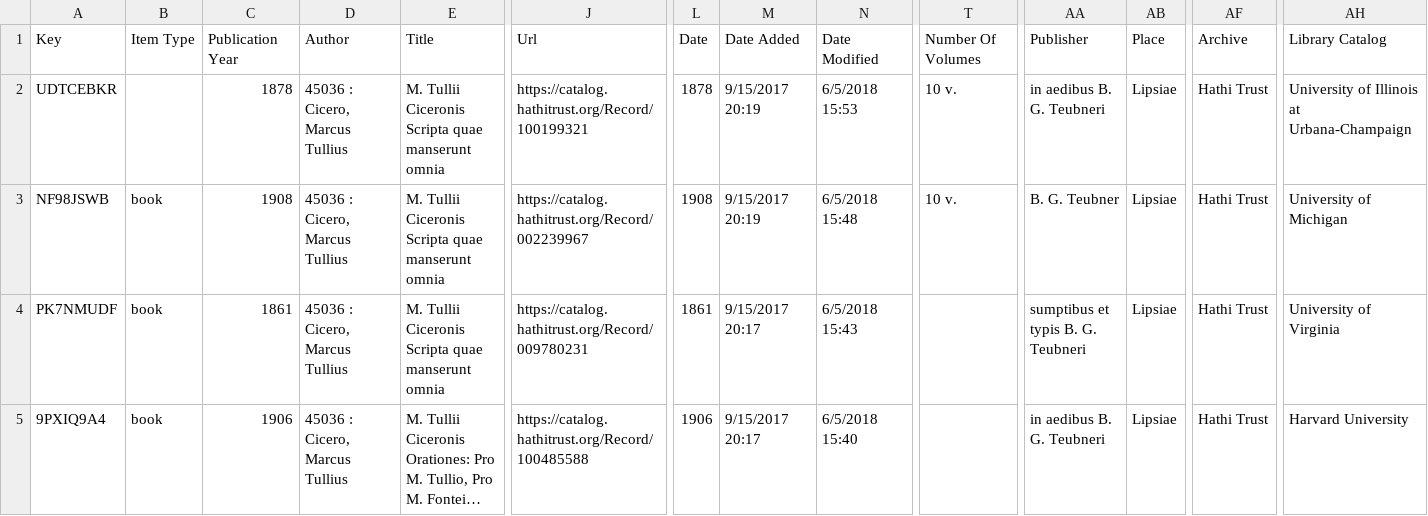
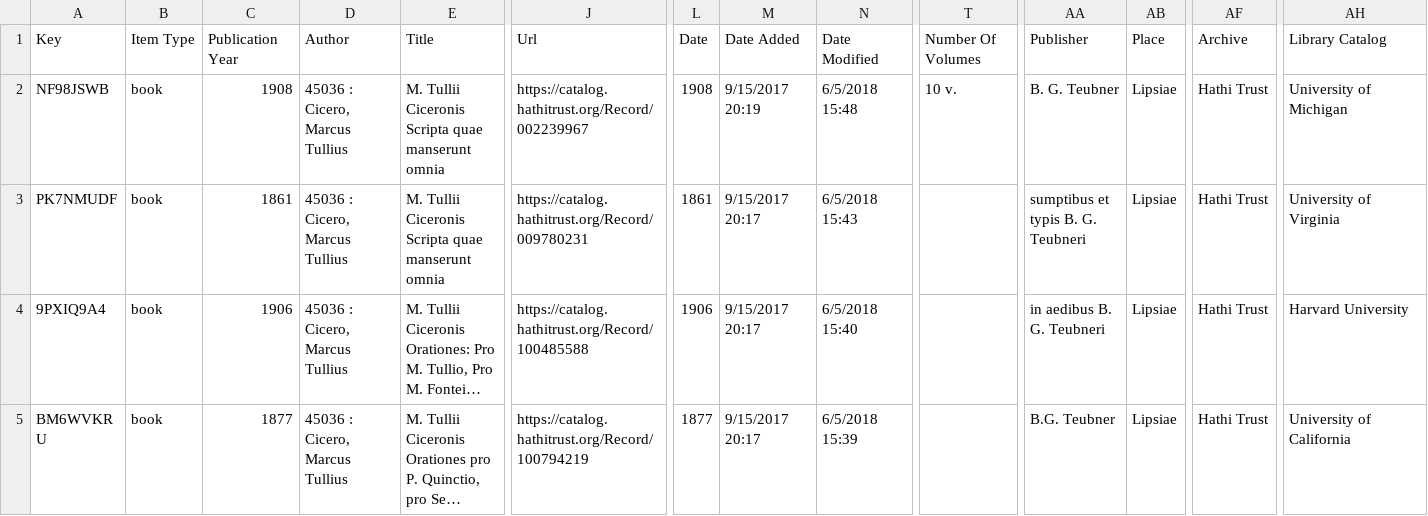
Before and after one commit to DigitalLatin/teubner, a CSV file: Teubners-Hathi.csv, drawn as a sheet; only a part is shown, gaps mark what is left out; the shorter side is filled out with more unchanged rows; long unchanged cells end in …; rows hold the shown columns only; the diff names each change by its address in the sheet, - before the commit and + after, or states it on an @@ line.

Commit message:
Deleted a whole line!

```diff
--- a/Teubners-Hathi.csv
+++ b/Teubners-Hathi.csv
-row 2: UDTCEBKR |  | 1878 | 45036 : Cicero, Marcus Tullius | M. Tullii Ciceronis Scripta quae manserunt omnia | https://catalog.hathitrust.org/Record/100199321 | 1878 | 9/15/2017 20:19 | 6/5/2018 15:53 | 10 v. | in aedibus B. G. Teubneri | Lipsiae | Hathi Trust | University of Illinois at Urbana-Champaign
```
